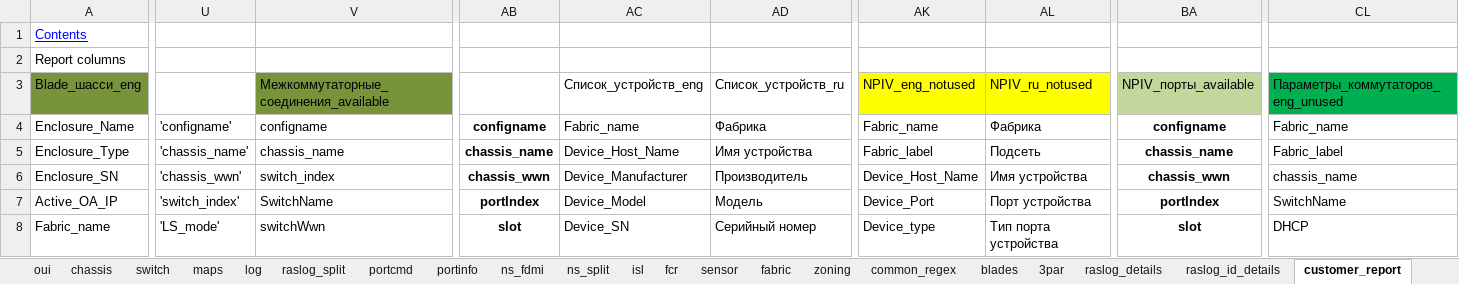
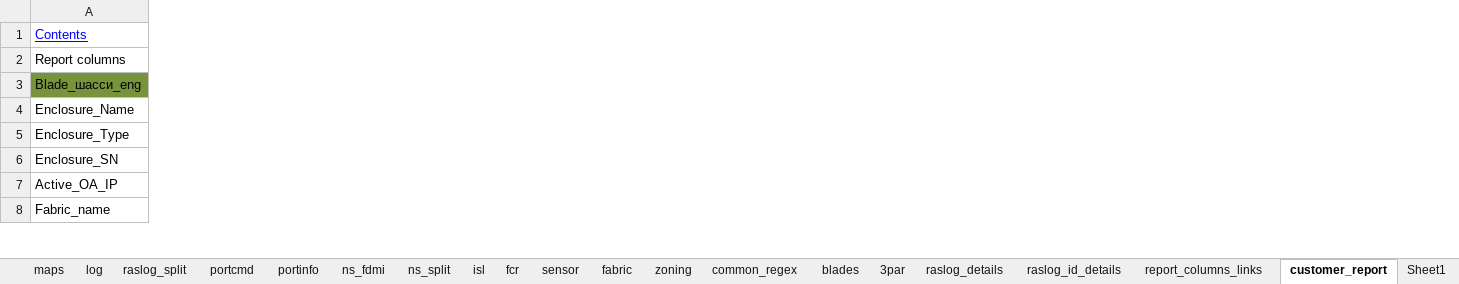
Before and after one commit to KonstantinAlxVlasenko/san_report_automation, an Excel workbook: san_automation_info.xlsx, sheet customer_report, drawn as a sheet; only a part is shown, gaps mark what is left out; values as stored, in another font and other column widths than the file's, no borders; removed rows and columns are numbered as before the commit, all else as after; rows hold the shown columns only; the diff covers the shown part only; the diff names each change by its address in the sheet, - before the commit and + after, or states it on an @@ line.

Commit message:
fabricshow refactoring

```diff
--- a/san_automation_info.xlsx (sheet customer_report)
+++ b/san_automation_info.xlsx (sheet customer_report)
+sheet tab: report_columns_links
+sheet tab: Sheet1
-column U, rows 4-8: 'configname' | 'chassis_name' | 'chassis_wwn' | 'switch_index' | 'LS_mode'
-column V, rows 3-8: Межкоммутаторные_соединения_available | configname | chassis_name | switch_index | SwitchName | switchWwn
-column AB, rows 4-8: configname | chassis_name | chassis_wwn | portIndex | slot
-column AC, rows 3-8: Список_устройств_eng | Fabric_name | Device_Host_Name | Device_Manufacturer | Device_Model | Device_SN
-column AD, rows 3-8: Список_устройств_ru | Фабрика | Имя устройства | Производитель | Модель | Серийный номер
-column AK, rows 3-8: NPIV_eng_notused | Fabric_name | Fabric_label | Device_Host_Name | Device_Port | Device_type
-column AL, rows 3-8: NPIV_ru_notused | Фабрика | Подсеть | Имя устройства | Порт устройства | Тип порта устройства
-column BA, rows 3-8: NPIV_порты_available | configname | chassis_name | chassis_wwn | portIndex | slot
-column CL, rows 3-8: Параметры_коммутаторов_eng_unused | Fabric_name | Fabric_label | chassis_name | SwitchName | DHCP
-row 1: Contents
-row 2: Report columns
+row 1: Contents
+row 2: Report columns
```
Also changed, not shown: 2 added columns and 1 removed column elsewhere in this sheet, sheet fabric, sheet contents, report_info.xlsx, 5 other files.
